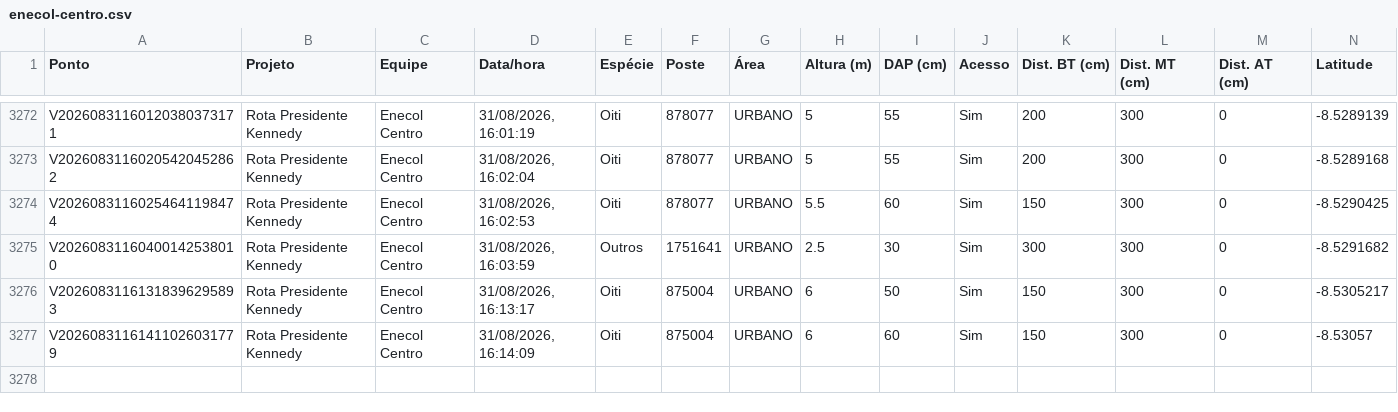
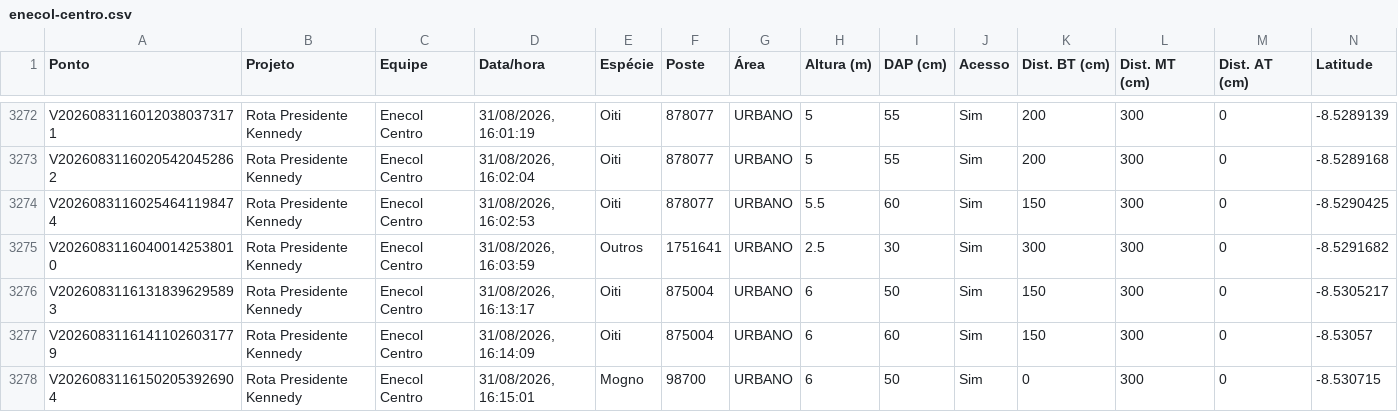
Before and after one commit to LGRSV/vera-vegetacao, a CSV file: exportacoes/enecol-centro.csv, drawn as a sheet; only a part is shown, gaps mark what is left out; rows hold the shown columns only; the diff names each change by its address in the sheet, - before the commit and + after, or states it on an @@ line.

```diff
--- a/exportacoes/enecol-centro.csv
+++ b/exportacoes/enecol-centro.csv
+row 3278: V20260831161502053926904 | Rota Presidente Kennedy | Enecol Centro | 31/08/2026, 16:15:01 | Mogno | 98700 | URBANO | 6 | 50 | Sim | 0 | 300 | 0 | -8.530715
```
Also changed, not shown: exportacoes/projetos/rota-presidente-kennedy/pontos.csv, 1 other file.
